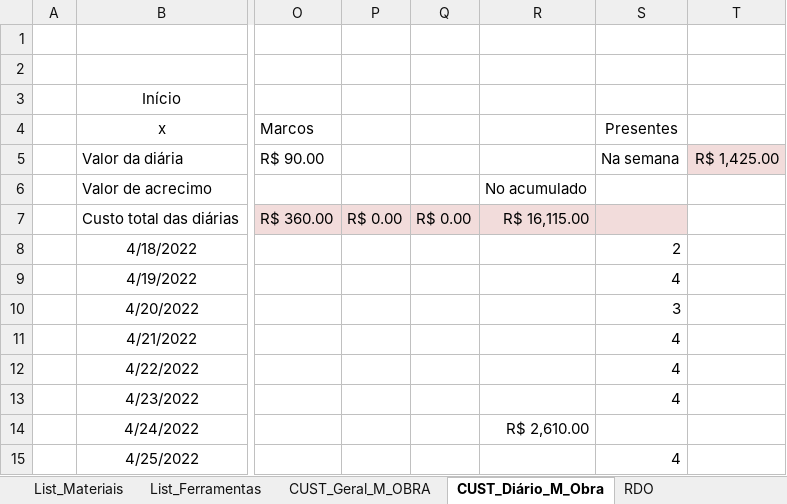
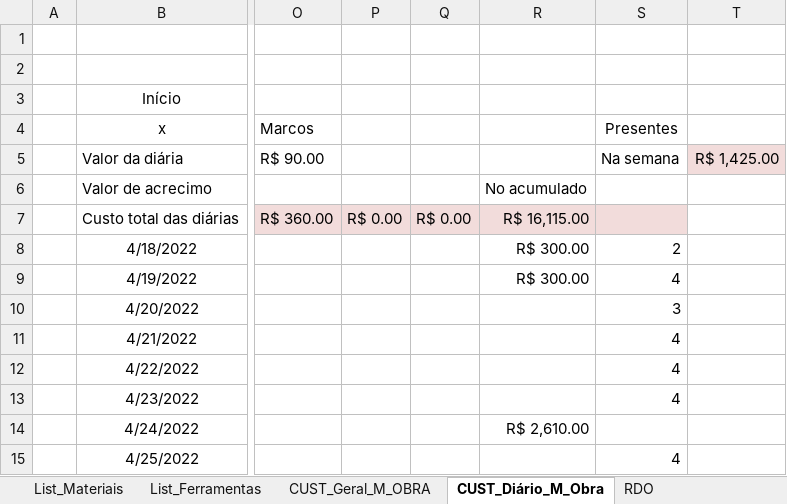
Before and after one commit to EdgardSancosta/Cronograma_Fisico_Financeiro, an Excel workbook: Cronograma Fisíco Finan & Curva S V.xlsx, sheet CUST_Diário_M_Obra, drawn as a sheet; only a part is shown, gaps mark what is left out; values as stored, in another font and other column widths than the file's, no borders; conditional formats not drawn; the diff names each change by its address in the sheet, - before the commit and + after, or states it on an @@ line.

Commit message:
Update Cronograma Fisíco Finan & Curva S V.xlsx

```diff
--- a/Cronograma Fisíco Finan & Curva S V.xlsx (sheet CUST_Diário_M_Obra)
+++ b/Cronograma Fisíco Finan & Curva S V.xlsx (sheet CUST_Diário_M_Obra)
-R8:R9: (empty)
+R8:R9: R$ 300.00
```
Also changed, not shown: charts or pictures.
